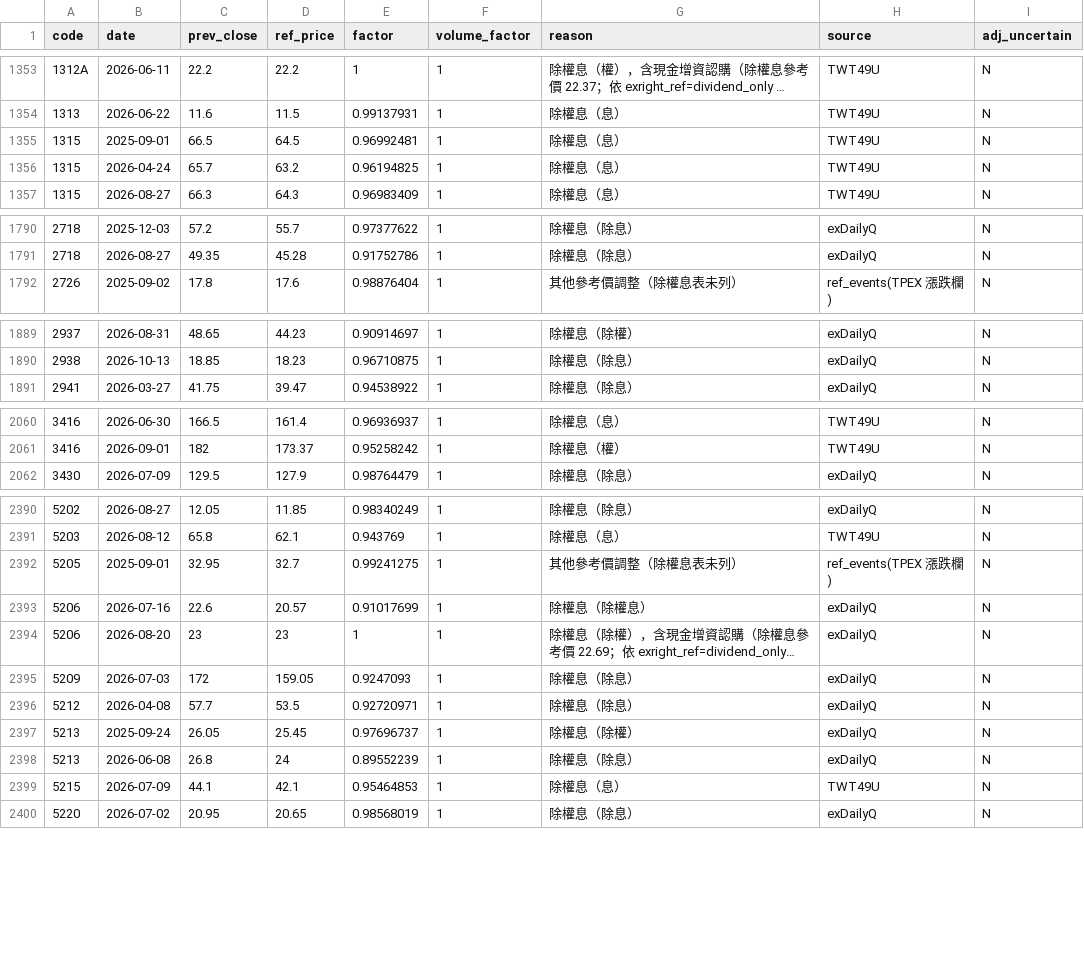
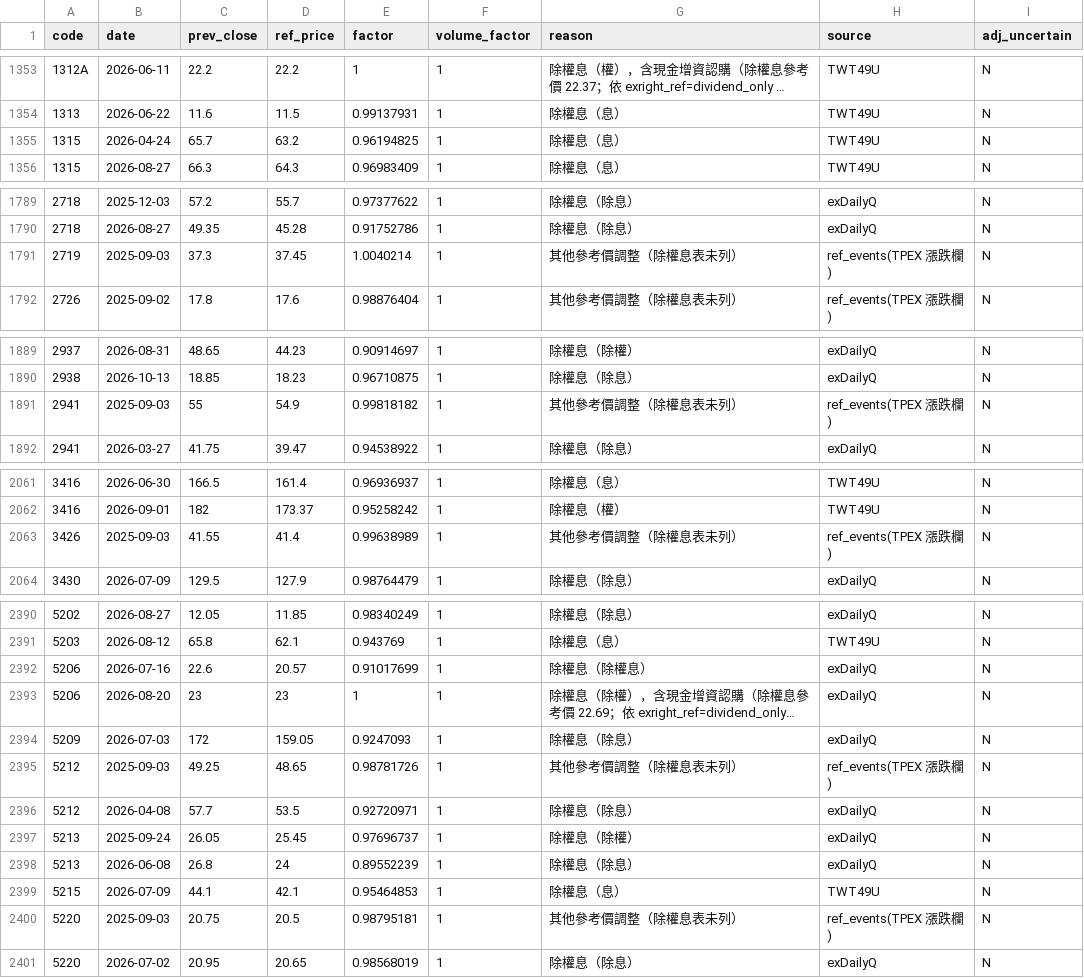
Before and after one commit to u6x06a/-tw-watchlist-data, a CSV file: data/adj_factors.csv, drawn as a sheet; only a part is shown, gaps mark what is left out; long unchanged cells end in …; removed rows and columns are numbered as before the commit, all else as after; the diff covers the shown part only; the diff names each change by its address in the sheet, - before the commit and + after, or states it on an @@ line.

```diff
--- a/data/adj_factors.csv
+++ b/data/adj_factors.csv
-row 1355: 1315 | 2025-09-01 | 66.5 | 64.5 | 0.96992481 | 1 | 除權息（息） | TWT49U | N
+row 1791: 2719 | 2025-09-03 | 37.3 | 37.45 | 1.0040214 | 1 | 其他參考價調整（除權息表未列） | ref_events(TPEX 漲跌欄) | N
+row 1891: 2941 | 2025-09-03 | 55 | 54.9 | 0.99818182 | 1 | 其他參考價調整（除權息表未列） | ref_events(TPEX 漲跌欄) | N
+row 2063: 3426 | 2025-09-03 | 41.55 | 41.4 | 0.99638989 | 1 | 其他參考價調整（除權息表未列） | ref_events(TPEX 漲跌欄) | N
-row 2392: 5205 | 2025-09-01 | 32.95 | 32.7 | 0.99241275 | 1 | 其他參考價調整（除權息表未列） | ref_events(TPEX 漲跌欄) | N
+row 2395: 5212 | 2025-09-03 | 49.25 | 48.65 | 0.98781726 | 1 | 其他參考價調整（除權息表未列） | ref_events(TPEX 漲跌欄) | N
+row 2400: 5220 | 2025-09-03 | 20.75 | 20.5 | 0.98795181 | 1 | 其他參考價調整（除權息表未列） | ref_events(TPEX 漲跌欄) | N
```
Also changed, not shown: 4 added rows and 9 removed rows elsewhere in this file, data/jump_review.csv, data/prices_adj.csv, 11 other files.
